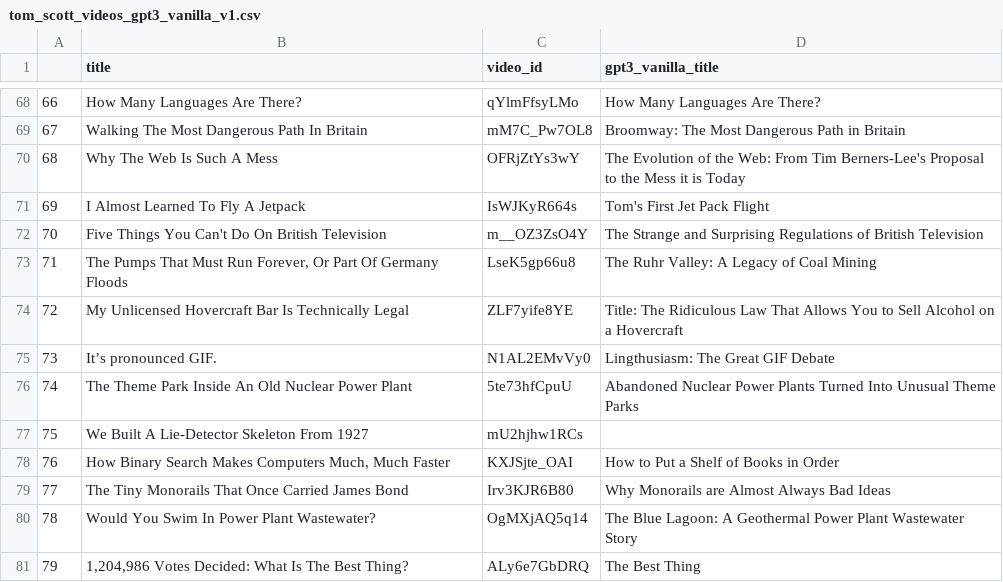
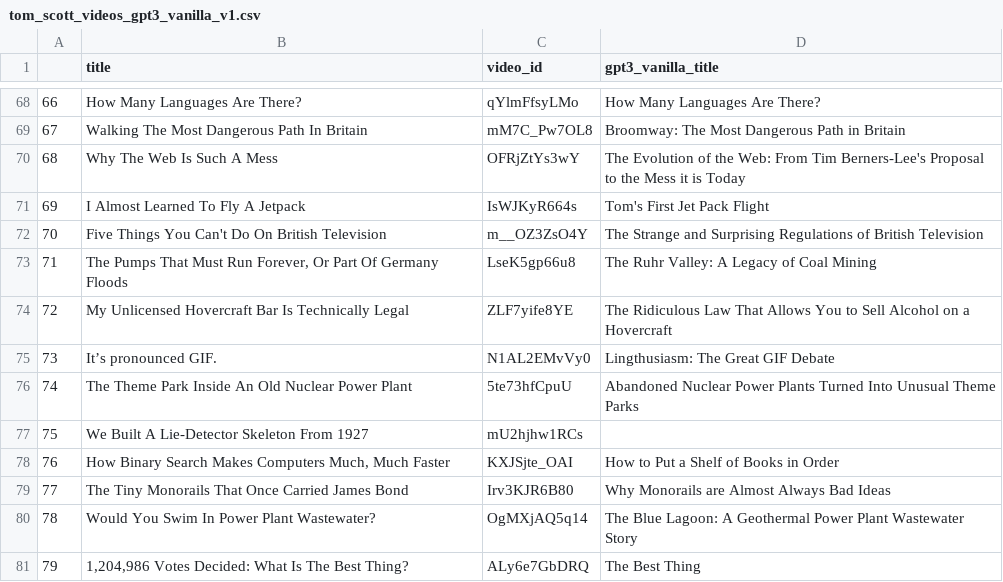
Before and after one commit to marvkosmai/devp-content-creaitor, a CSV file: data/generated/tom_scott_videos_gpt3_vanilla_v1.csv, drawn as a sheet; only a part is shown, gaps mark what is left out.

```diff
--- a/data/generated/tom_scott_videos_gpt3_vanilla_v1.csv
+++ b/data/generated/tom_scott_videos_gpt3_vanilla_v1.csv
@@ -73,3 +73,3 @@
 71,"The Pumps That Must Run Forever, Or Part Of Germany Floods",LseK5gp66u8,"The Ruhr Valley: A Legacy of Coal Mining"
-72,My Unlicensed Hovercraft Bar Is Technically Legal,ZLF7yife8YE,"Title: The Ridiculous Law That Allows You to Sell Alcohol on a Hovercraft"
+72,My Unlicensed Hovercraft Bar Is Technically Legal,ZLF7yife8YE,"The Ridiculous Law That Allows You to Sell Alcohol on a Hovercraft"
 73,It’s pronounced GIF.,N1AL2EMvVy0,Lingthusiasm: The Great GIF Debate
```
Also changed, not shown: 2 other files.
